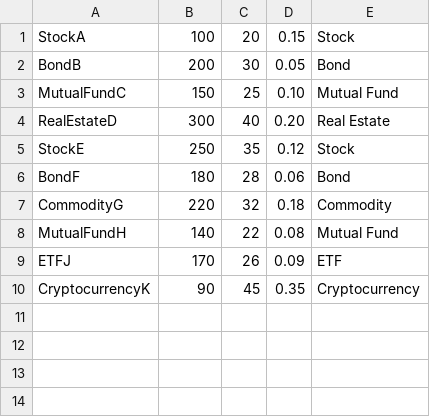
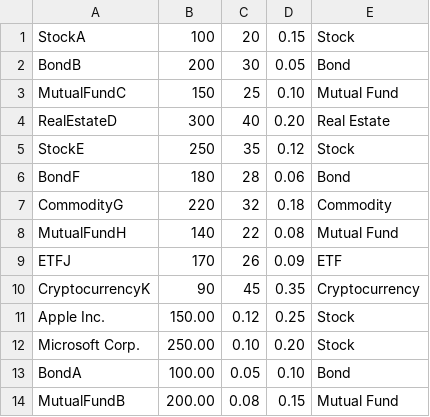
Before and after one commit to akashsingh3414/Financial-Portfolio-Optimization, a CSV file: data/investments.csv, drawn as a sheet; the diff names each change by its address in the sheet, - before the commit and + after, or states it on an @@ line.

Commit message:
added more data

```diff
--- a/data/investments.csv
+++ b/data/investments.csv
+row 11: Apple Inc. | 150.00 | 0.12 | 0.25 | Stock
+row 12: Microsoft Corp. | 250.00 | 0.10 | 0.20 | Stock
+row 13: BondA | 100.00 | 0.05 | 0.10 | Bond
+row 14: MutualFundB | 200.00 | 0.08 | 0.15 | Mutual Fund
```
Also changed, not shown: 1 other file.
